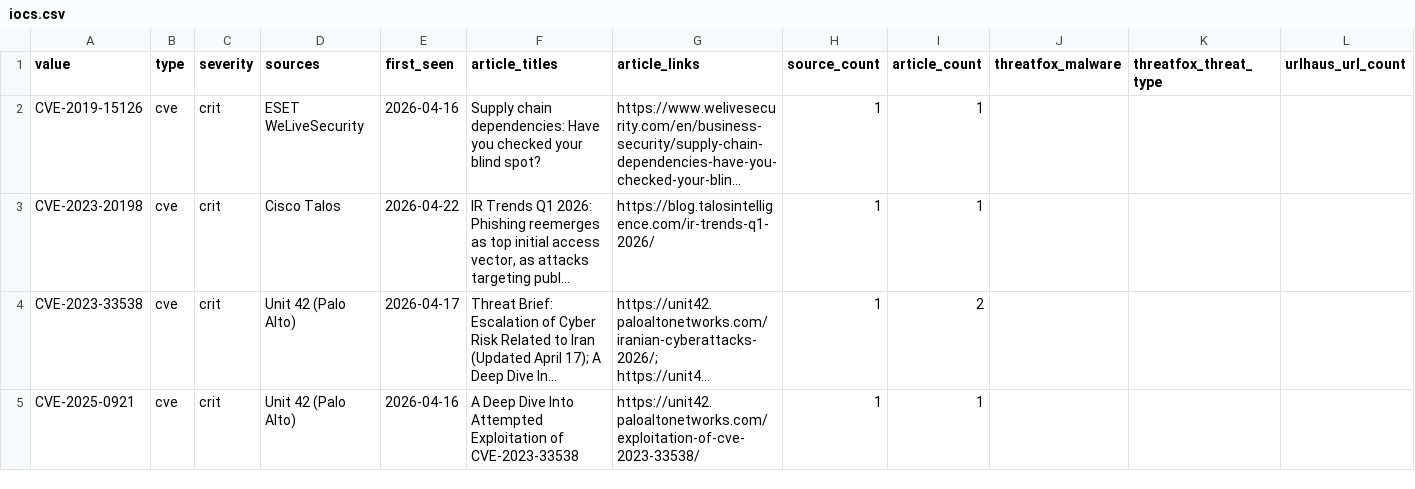
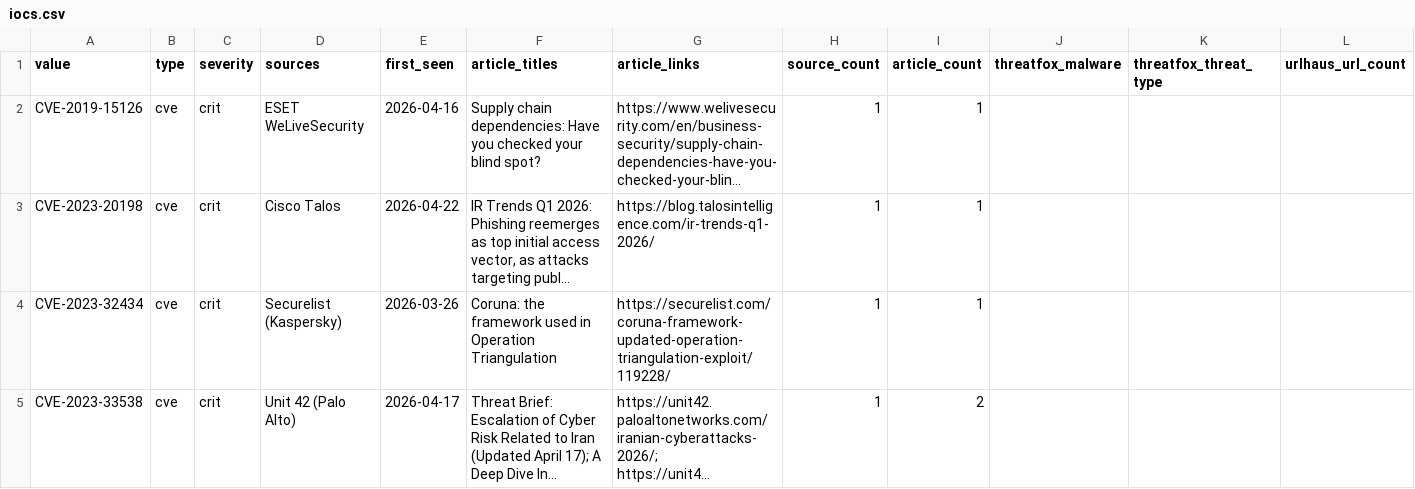
Before and after one commit to Virtualhaggis/usecaseintel, a CSV file: intel/iocs.csv, drawn as a sheet; only a part is shown; the shorter side is filled out with more unchanged rows; long unchanged cells end in …; rows hold the shown columns only; the diff covers the shown part only; the diff names each change by its address in the sheet, - before the commit and + after, or states it on an @@ line.

```diff
--- a/intel/iocs.csv
+++ b/intel/iocs.csv
+row 4: CVE-2023-32434 | cve | crit | Securelist (Kaspersky) | 2026-03-26 | Coruna: the framework used in Operation Triangulation | https://securelist.com/coruna-framework-updated-operation-triangulation-exploit/119228/ | 1 | 1
```
Also changed, not shown: 1 added row and 2 removed rows elsewhere in this file, intel/splunk_lookup_iocs.csv, 51 other files.
